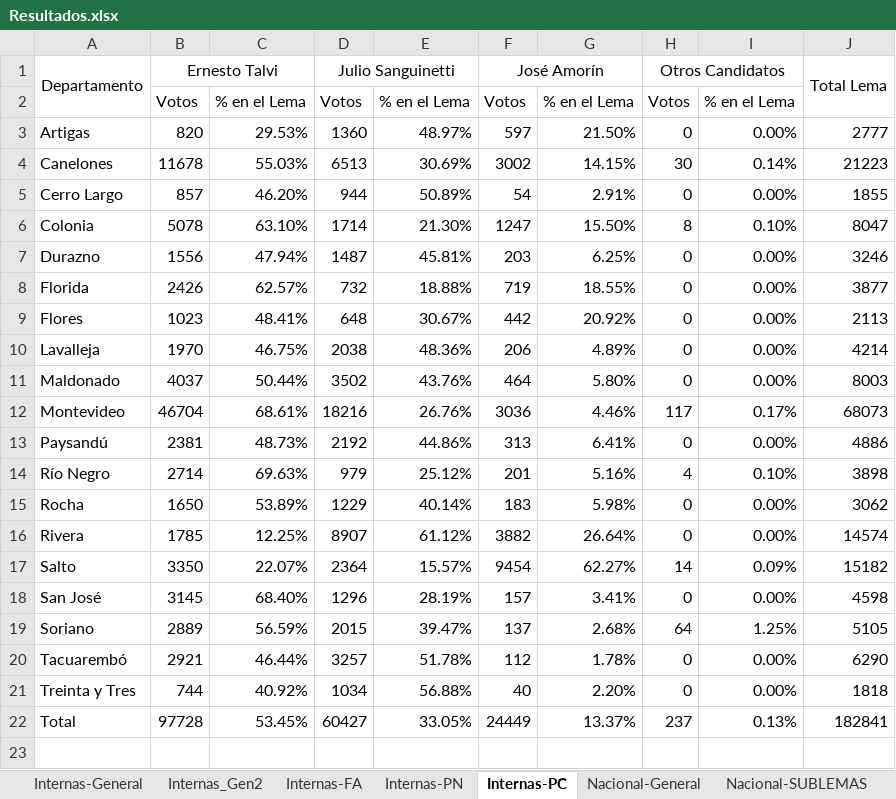
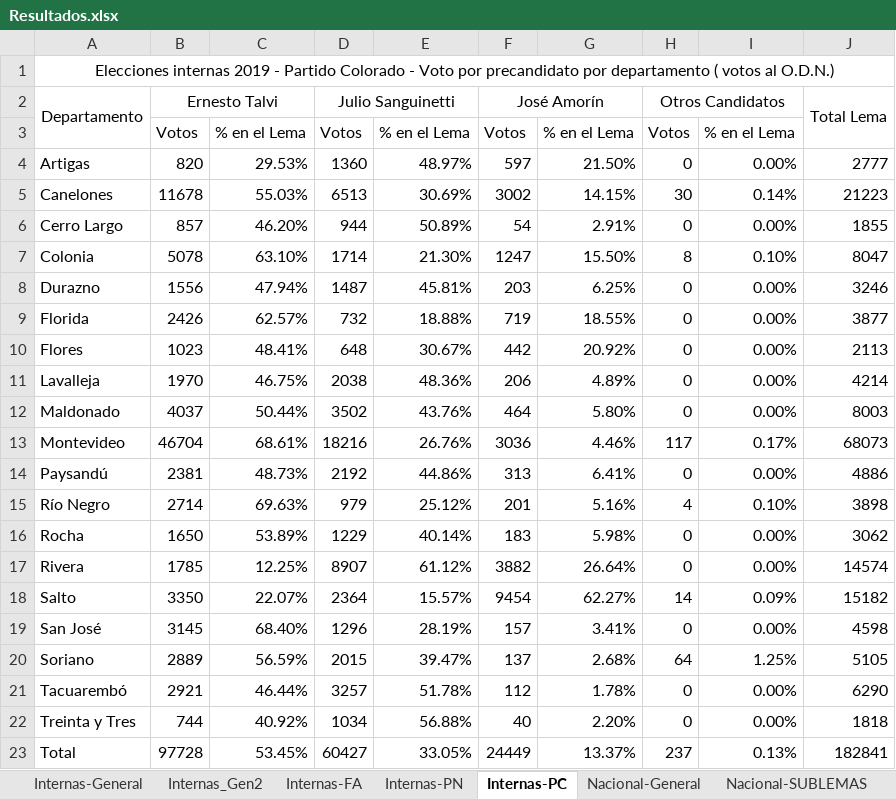
Before and after one commit to Fedeayl/Libro-Elecciones, an Excel workbook: Resultados.xlsx, sheet Internas-PC, drawn as a sheet; values as stored, in another font and other column widths than the file's, no borders; the diff names each change by its address in the sheet, - before the commit and + after, or states it on an @@ line.

```diff
--- a/Resultados.xlsx (sheet Internas-PC)
+++ b/Resultados.xlsx (sheet Internas-PC)
+row 1: Elecciones internas 2019 - Partido Colorado - Voto por precandidato por departamento ( votos al O.D.N.)
```
Also changed, not shown: sheet Balotaje, sheet Nacional-SUBLEMAS, sheet Reforma, sheet Internas-FA, sheet Internas-PN, other sheet tabs, formulas that keep their value, 1 other file.
